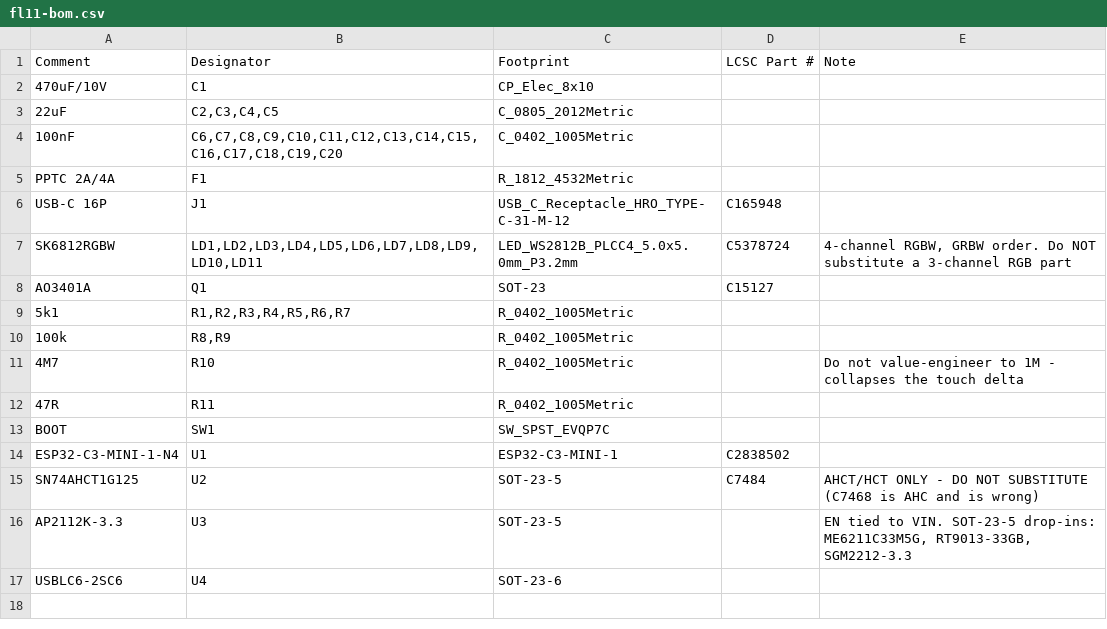
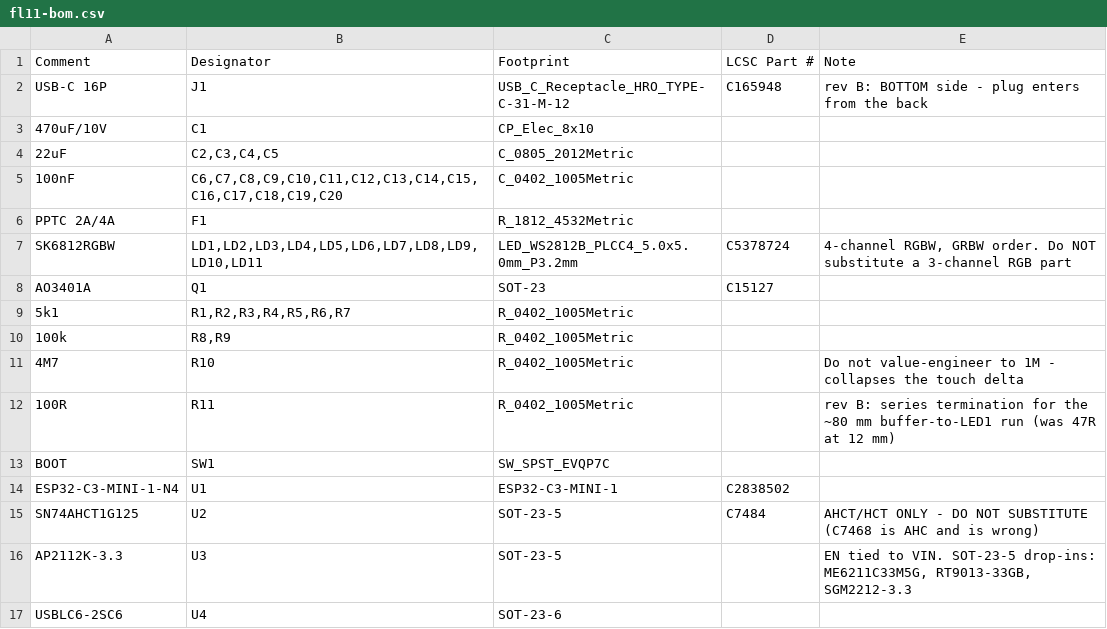
Before and after one commit to fionnf/ember, a CSV file: hardware/fl11/fl11-bom.csv, drawn as a sheet.

```diff
--- a/hardware/fl11/fl11-bom.csv
+++ b/hardware/fl11/fl11-bom.csv
@@ -1,2 +1,3 @@
 Comment,Designator,Footprint,LCSC Part #,Note
+USB-C 16P,J1,USB_C_Receptacle_HRO_TYPE-C-31-M-12,C165948,rev B: BOTTOM side - plug enters from the back
 470uF/10V,C1,CP_Elec_8x10,,
@@ -5,3 +6,2 @@ Comment,Designator,Footprint,LCSC Part #,Note
 PPTC 2A/4A,F1,R_1812_4532Metric,,
-USB-C 16P,J1,USB_C_Receptacle_HRO_TYPE-C-31-M-12,C165948,
 SK6812RGBW,"LD1,LD2,LD3,LD4,LD5,LD6,LD7,LD8,LD9,LD10,LD11",LED_WS2812B_PLCC4_5.0x5.0mm_P3.2mm,C5378724,"4-channel RGBW, GRBW order. Do NOT substitute a 3-channel RGB part"
@@ -11,3 +11,3 @@ AO3401A,Q1,SOT-23,C15127,
 4M7,R10,R_0402_1005Metric,,Do not value-engineer to 1M - collapses the touch delta
-47R,R11,R_0402_1005Metric,,
+100R,R11,R_0402_1005Metric,,rev B: series termination for the ~80 mm buffer-to-LED1 run (was 47R at 12 mm)
 BOOT,SW1,SW_SPST_EVQP7C,,
```
Also changed, not shown: hardware/fl11/fl11-cpl.csv, 34 other files.
